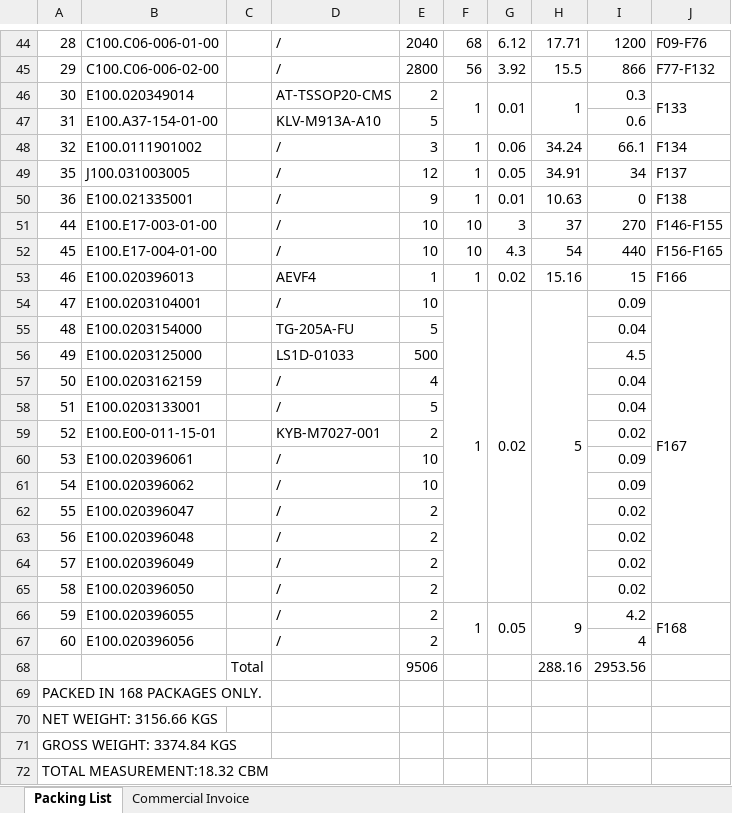
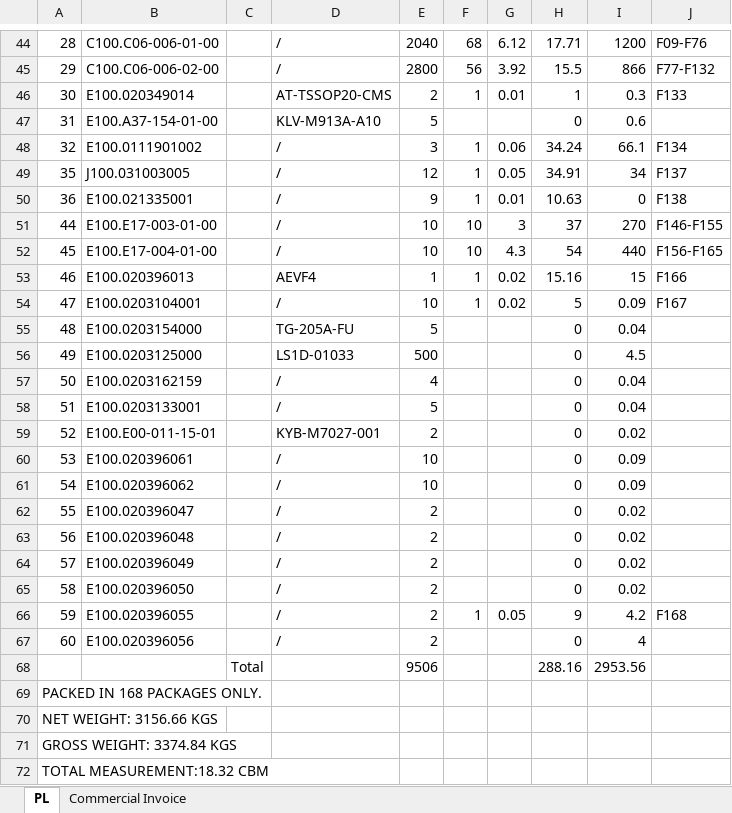
Before and after one commit to anlaganlag/export_reimport, an Excel workbook: outputs/export_invoice.xlsx, sheet PL, drawn as a sheet; only a part is shown, gaps mark what is left out; values as stored, in another font and other column widths than the file's, no borders; the diff covers the shown part only; the diff names each change by its address in the sheet, - before the commit and + after, or states it on an @@ line.

```diff
--- a/outputs/export_invoice.xlsx (sheet PL)
+++ b/outputs/export_invoice.xlsx (sheet PL)
-sheet tab: Packing List
+sheet tab: PL
-F46:F47 merged
-G46:G47 merged
-H46:H47 merged
-J46:J47 merged
-H47: (empty)
+H47: 0
-F54:F65 merged
-G54:G65 merged
-H54:H65 merged
-J54:J65 merged
-H55:H65: (empty)
+H55:H65: 0
-F66:F67 merged
-G66:G67 merged
-H66:H67 merged
-J66:J67 merged
-H67: (empty)
+H67: 0
```
Also changed, not shown: 19 edited cells and merged cells elsewhere in this sheet, outputs/cif_original_invoice.xlsx, outputs/pl_original_invoice.xlsx, 26 other files.
